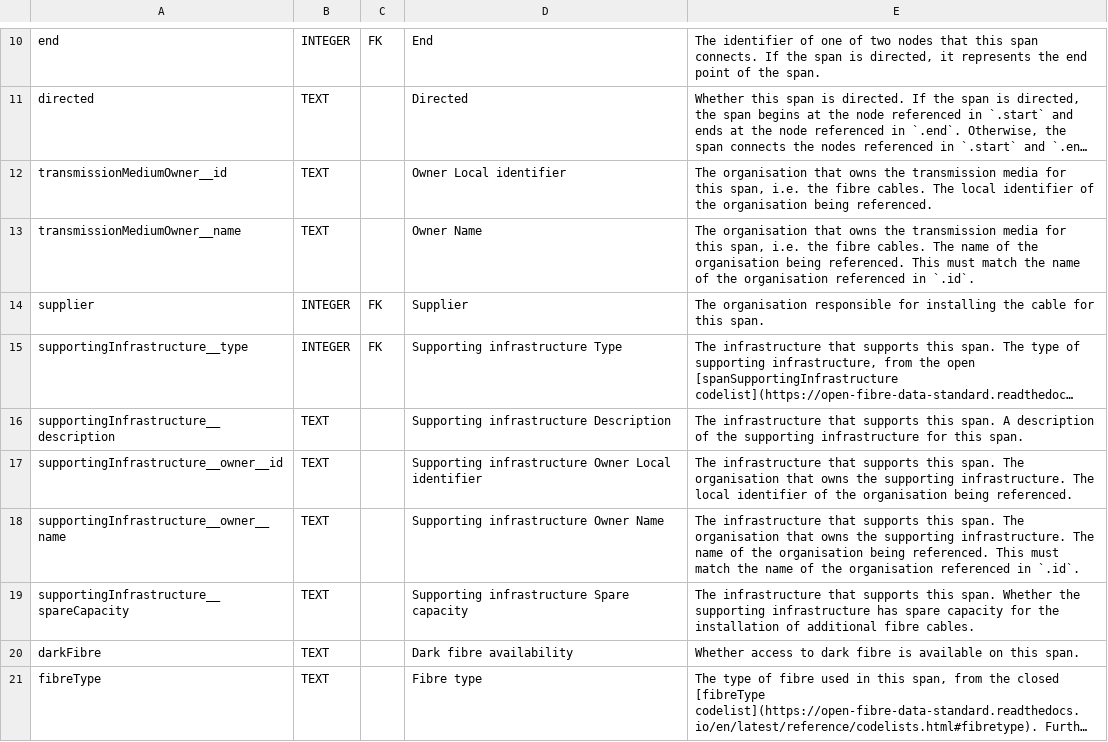
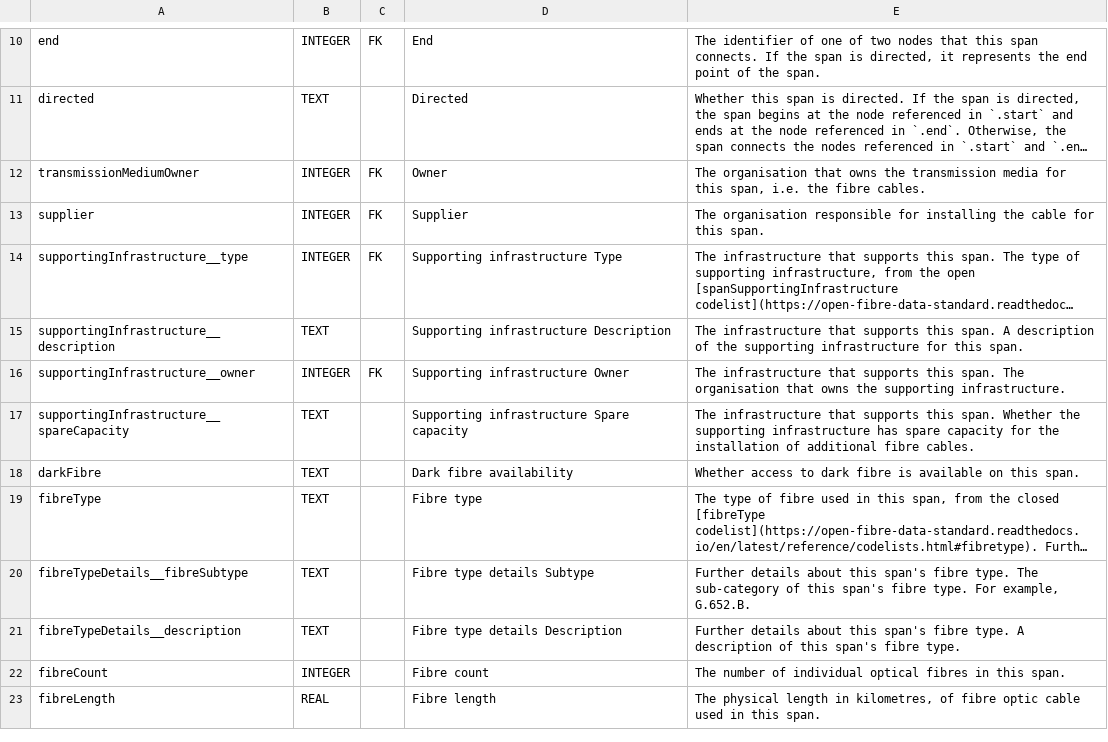
Before and after one commit to Open-Telecoms-Data/open-fibre-data-standard, a CSV file: schema/geopackage/table_definitions/spans.csv, drawn as a sheet; only a part is shown, gaps mark what is left out; the shorter side is filled out with more unchanged rows; long unchanged cells end in …; removed rows and columns are numbered as before the commit, all else as after; the diff names each change by its address in the sheet, - before the commit and + after, or states it on an @@ line.

```diff
--- a/schema/geopackage/table_definitions/spans.csv
+++ b/schema/geopackage/table_definitions/spans.csv
-row 12: transmissionMediumOwner__id | TEXT |  | Owner Local identifier | The organisation that owns the transmission media for this span, i.e. the fibre cables. The local identifier of the organisation being referenced.
-row 13: transmissionMediumOwner__name | TEXT |  | Owner Name | The organisation that owns the transmission media for this span, i.e. the fibre cables. The name of the organisation being referenced. This must match the name of the organisation referenced in `.id`.
+row 12: transmissionMediumOwner | INTEGER | FK | Owner | The organisation that owns the transmission media for this span, i.e. the fibre cables.
-row 17: supportingInfrastructure__owner__id | TEXT |  | Supporting infrastructure Owner Local identifier | The infrastructure that supports this span. The organisation that owns the supporting infrastructure. The local identifier of the organisation being referenced.
-row 18: supportingInfrastructure__owner__name | TEXT |  | Supporting infrastructure Owner Name | The infrastructure that supports this span. The organisation that owns the supporting infrastructure. The name of the organisation being referenced. This must match the name of the organisation referenced in `.id`.
+row 16: supportingInfrastructure__owner | INTEGER | FK | Supporting infrastructure Owner | The infrastructure that supports this span. The organisation that owns the supporting infrastructure.
```
Also changed, not shown: schema/geopackage/table_definitions/nodes.csv, schema/geopackage/table_definitions/spans_fks.csv, 6 other files.
